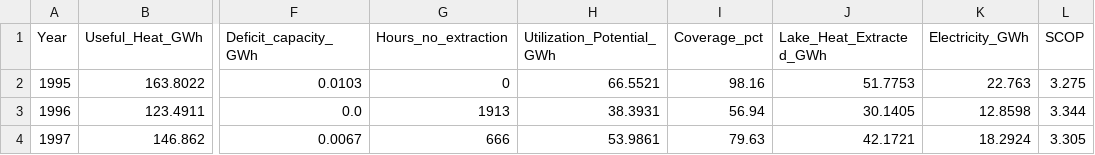
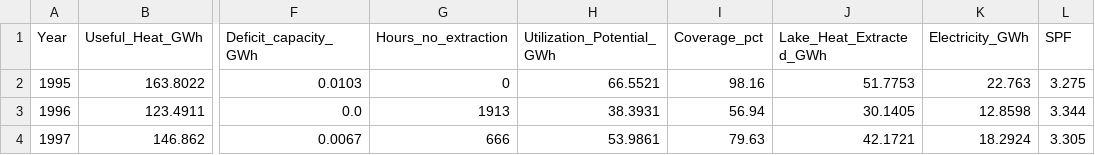
Before and after one commit to Taynarafernandes42/potential-analysis-lakes, a CSV file: Data/Results/CaseStudy_Schwerin/annual_potential_demand_utilization.csv, drawn as a sheet; only a part is shown, gaps mark what is left out; the diff names each change by its address in the sheet, - before the commit and + after, or states it on an @@ line.

```diff
--- a/Data/Results/CaseStudy_Schwerin/annual_potential_demand_utilization.csv
+++ b/Data/Results/CaseStudy_Schwerin/annual_potential_demand_utilization.csv
-L1: SCOP
+L1: SPF
```
Also changed, not shown: 7 other files.
